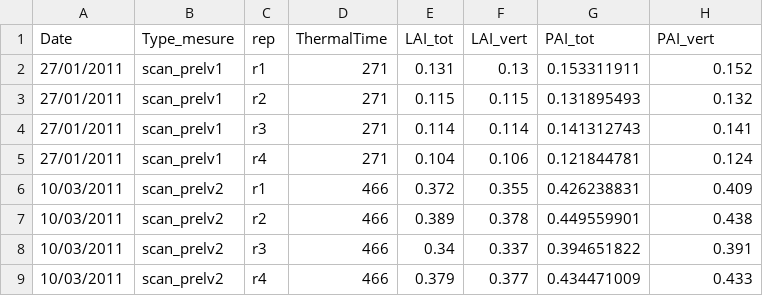
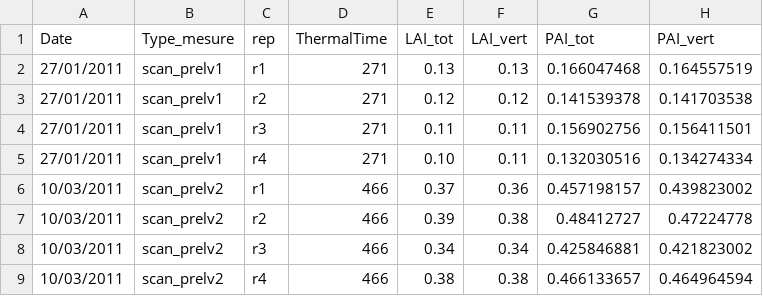
Before and after one commit to openalea-incubator/adel, a CSV file: adel/data/Maxwell_2011_d220_N1_LAI-PAI_mesure.csv, drawn as a sheet; only a part is shown; the diff covers the shown part only.

Commit message:
CORRECT VALUE

```diff
--- a/adel/data/Maxwell_2011_d220_N1_LAI-PAI_mesure.csv
+++ b/adel/data/Maxwell_2011_d220_N1_LAI-PAI_mesure.csv
@@ -1,9 +1,9 @@
 Date,Type_mesure,rep,ThermalTime,LAI_tot,LAI_vert,PAI_tot,PAI_vert
-27/01/2011,scan_prelv1,r1,271,0.131,0.13,0.153311911,0.152
-27/01/2011,scan_prelv1,r2,271,0.115,0.115,0.131895493,0.132
-27/01/2011,scan_prelv1,r3,271,0.114,0.114,0.141312743,0.141
-27/01/2011,scan_prelv1,r4,271,0.104,0.106,0.121844781,0.124
-10/03/2011,scan_prelv2,r1,466,0.372,0.355,0.426238831,0.409
-10/03/2011,scan_prelv2,r2,466,0.389,0.378,0.449559901,0.438
-10/03/2011,scan_prelv2,r3,466,0.34,0.337,0.394651822,0.391
-10/03/2011,scan_prelv2,r4,466,0.379,0.377,0.434471009,0.433
+27/01/2011,scan_prelv1,r1,271,0.13,0.13,0.166047468,0.164557519
+27/01/2011,scan_prelv1,r2,271,0.12,0.12,0.141539378,0.141703538
+27/01/2011,scan_prelv1,r3,271,0.11,0.11,0.156902756,0.156411501
+27/01/2011,scan_prelv1,r4,271,0.10,0.11,0.132030516,0.134274334
+10/03/2011,scan_prelv2,r1,466,0.37,0.36,0.457198157,0.439823002
+10/03/2011,scan_prelv2,r2,466,0.39,0.38,0.48412727,0.47224778
+10/03/2011,scan_prelv2,r3,466,0.34,0.34,0.425846881,0.421823002
+10/03/2011,scan_prelv2,r4,466,0.38,0.38,0.466133657,0.464964594
```
Also changed, not shown: 63 edited cells elsewhere in this file, adel/data/Maxwell_2011_d220_N1_dimT.csv.
